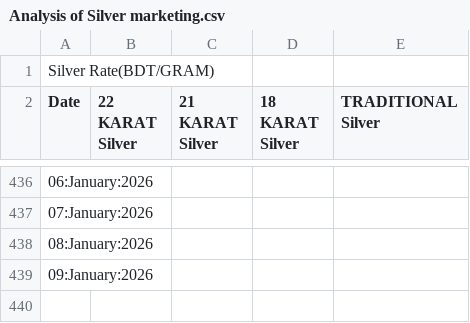
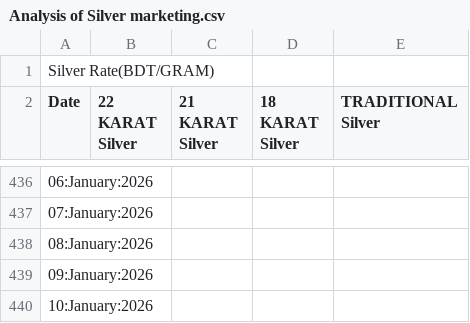
Before and after one commit to niaz86/Silver_Gold_price, a CSV file: Analysis of Silver marketing.csv, drawn as a sheet; only a part is shown, gaps mark what is left out; the diff names each change by its address in the sheet, - before the commit and + after, or states it on an @@ line.

```diff
--- a/Analysis of Silver marketing.csv
+++ b/Analysis of Silver marketing.csv
+row 440: 10:January:2026
```
Also changed, not shown: Analysis of Gold marketing.csv.
